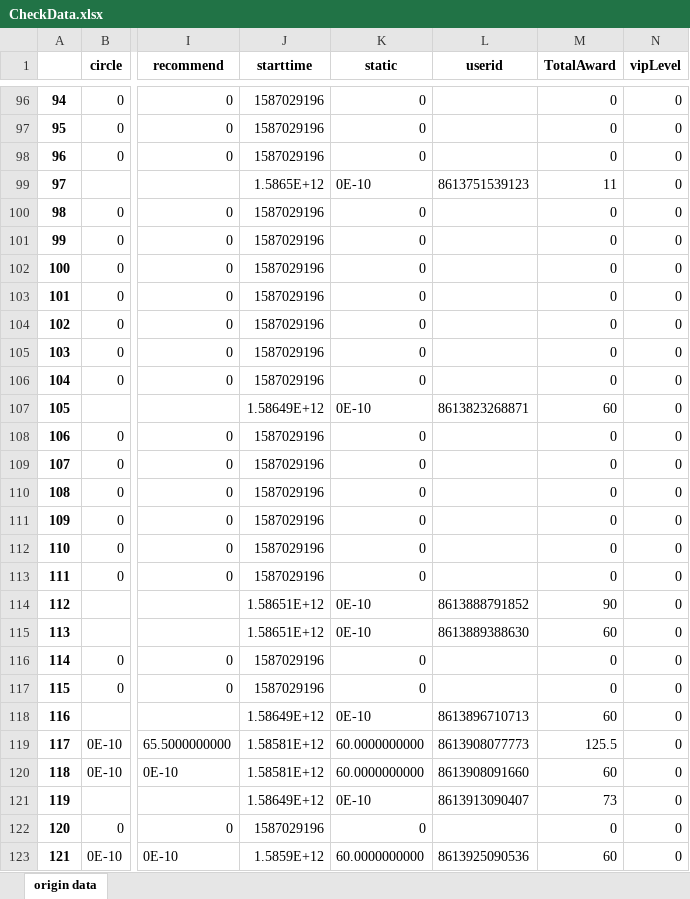
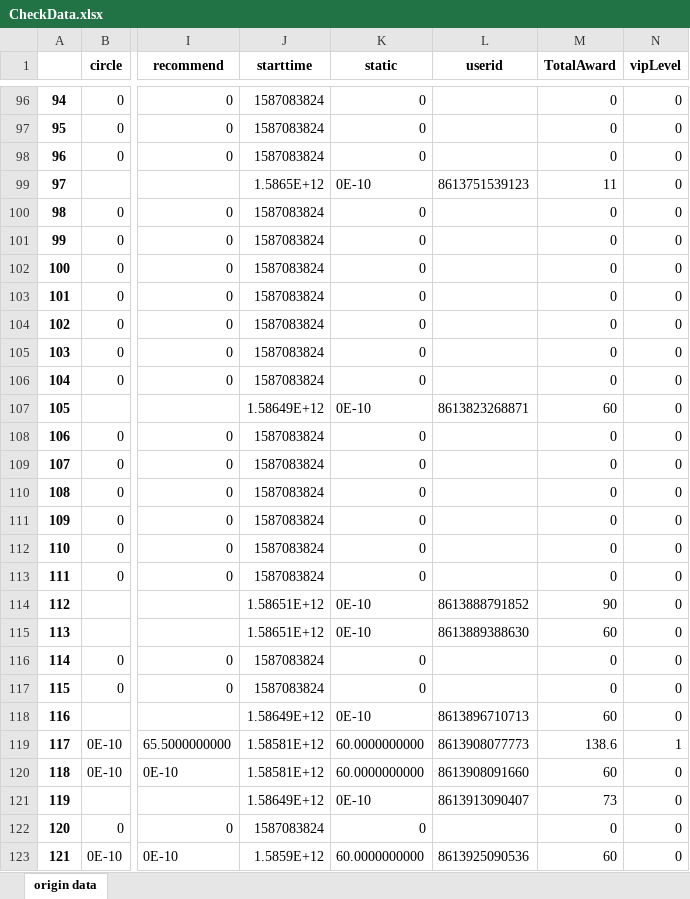
Before and after one commit to bigdot123456/MACNode, an Excel workbook: CheckData.xlsx, sheet origin data, drawn as a sheet; only a part is shown, gaps mark what is left out; values as stored, in another font and other column widths than the file's, no borders; the diff covers the shown part only; the diff names each change by its address in the sheet, - before the commit and + after, or states it on an @@ line.

```diff
--- a/CheckData.xlsx (sheet origin data)
+++ b/CheckData.xlsx (sheet origin data)
-J96:J98 (starttime): 1587029196
+J96:J98 (starttime): 1587083824
-J100:J106 (starttime): 1587029196
+J100:J106 (starttime): 1587083824
-J108:J113 (starttime): 1587029196
+J108:J113 (starttime): 1587083824
-J116:J117 (starttime): 1587029196
+J116:J117 (starttime): 1587083824
-M119 (TotalAward): 125.5
+M119 (TotalAward): 138.6
-N119 (vipLevel): 0
+N119 (vipLevel): 1
-J122 (starttime): 1587029196
+J122 (starttime): 1587083824
```
Also changed, not shown: 296 edited cells elsewhere in this sheet, 4 other files.
